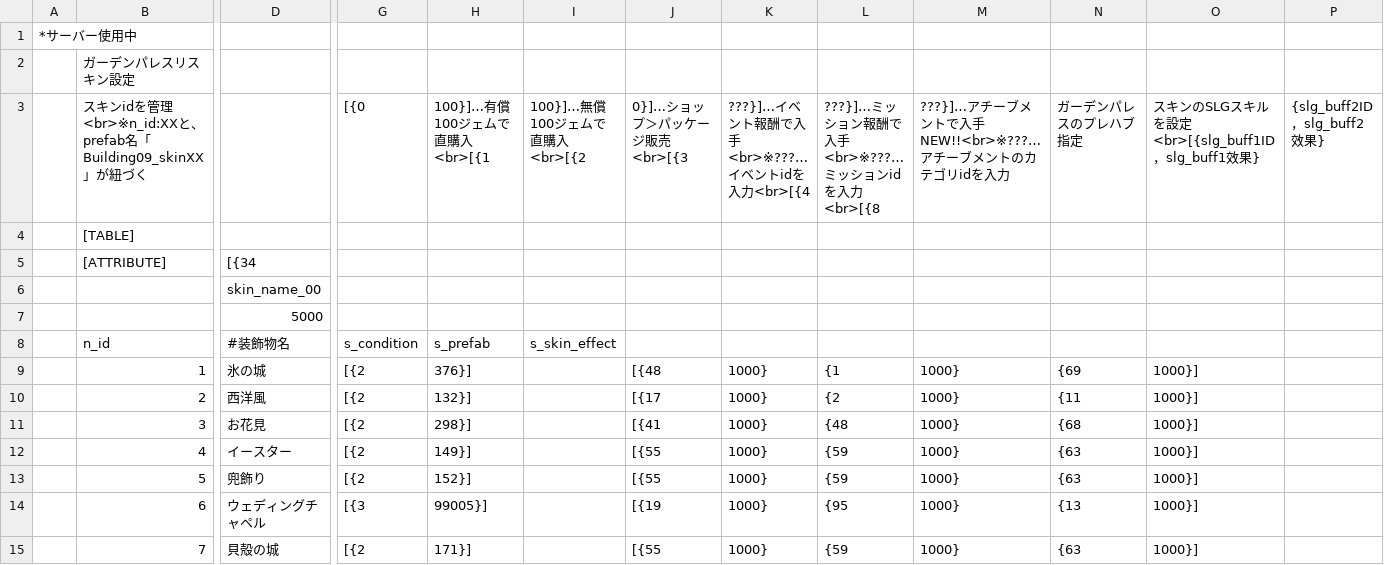
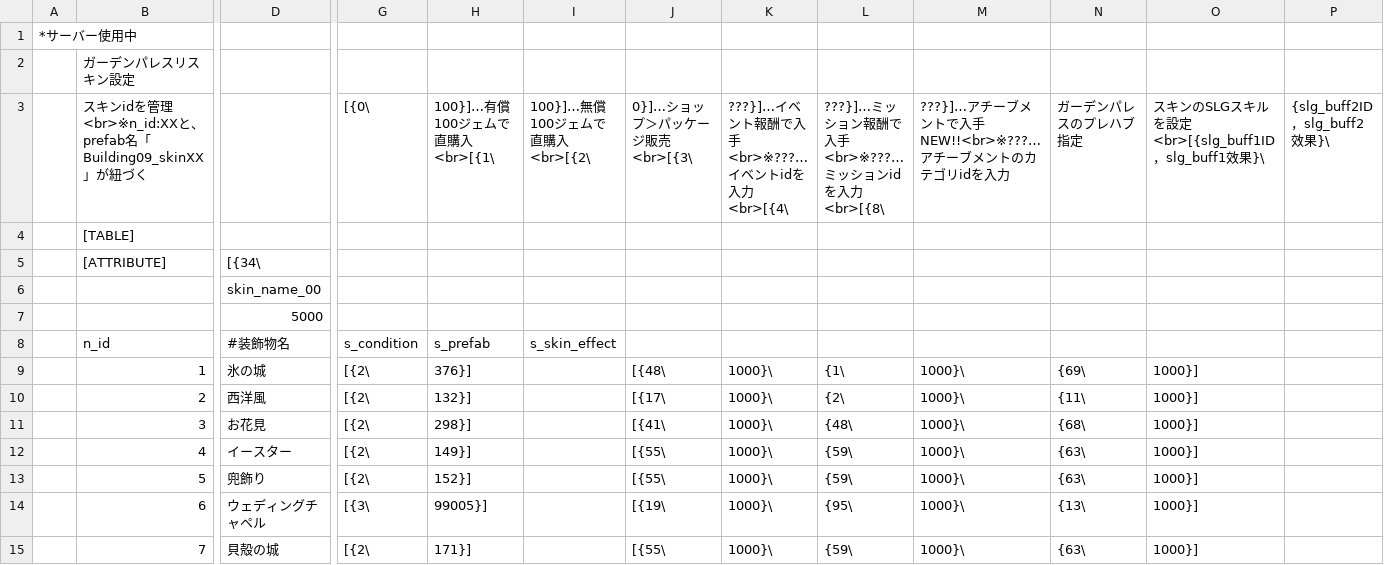
Before and after one commit to akimoto-arashi/spreadsheet_version_control, a CSV file: core_building_master/building_garden_skin.csv, drawn as a sheet; only a part is shown, gaps mark what is left out; the diff covers the shown part only; the diff names each change by its address in the sheet, - before the commit and + after, or states it on an @@ line.

Commit message:
ag

```diff
--- a/core_building_master/building_garden_skin.csv
+++ b/core_building_master/building_garden_skin.csv
-G3: [{0
+G3: [{0\
-H3: 100}]…有償100ジェムで直購入<br>[{1
+H3: 100}]…有償100ジェムで直購入<br>[{1\
-I3: 100}]…無償100ジェムで直購入<br>[{2
+I3: 100}]…無償100ジェムで直購入<br>[{2\
-J3: 0}]…ショップ＞パッケージ販売<br>[{3
+J3: 0}]…ショップ＞パッケージ販売<br>[{3\
-K3: ???}]…イベント報酬で入手<br>※???…イベントidを入力<br>[{4
+K3: ???}]…イベント報酬で入手<br>※???…イベントidを入力<br>[{4\
-L3: ???}]…ミッション報酬で入手<br>※???…ミッションidを入力<br>[{8
+L3: ???}]…ミッション報酬で入手<br>※???…ミッションidを入力<br>[{8\
-O3: スキンのSLGスキルを設定<br>[{slg_buff1ID，slg_buff1效果}
+O3: スキンのSLGスキルを設定<br>[{slg_buff1ID，slg_buff1效果}\
-P3: {slg_buff2ID，slg_buff2效果}
+P3: {slg_buff2ID，slg_buff2效果}\
-D5: [{34
+D5: [{34\
-G9:G13: [{2
+G9:G13: [{2\
-J9: [{48
+J9: [{48\
-K9:K15: 1000}
+K9:K15: 1000}\
-L9: {1
+L9: {1\
-M9:M15: 1000}
+M9:M15: 1000}\
-N9: {69
+N9: {69\
-J10: [{17
+J10: [{17\
-L10: {2
+L10: {2\
-N10: {11
+N10: {11\
-J11: [{41
+J11: [{41\
-L11: {48
+L11: {48\
-N11: {68
+N11: {68\
-J12:J13: [{55
+J12:J13: [{55\
-L12:L13: {59
+L12:L13: {59\
-N12:N13: {63
+N12:N13: {63\
-G14: [{3
+G14: [{3\
-J14: [{19
+J14: [{19\
-L14: {95
+L14: {95\
-N14: {13
+N14: {13\
-G15: [{2
+G15: [{2\
-J15: [{55
+J15: [{55\
-L15: {59
+L15: {59\
-N15: {63
+N15: {63\
```
Also changed, not shown: 84 edited cells elsewhere in this file.
